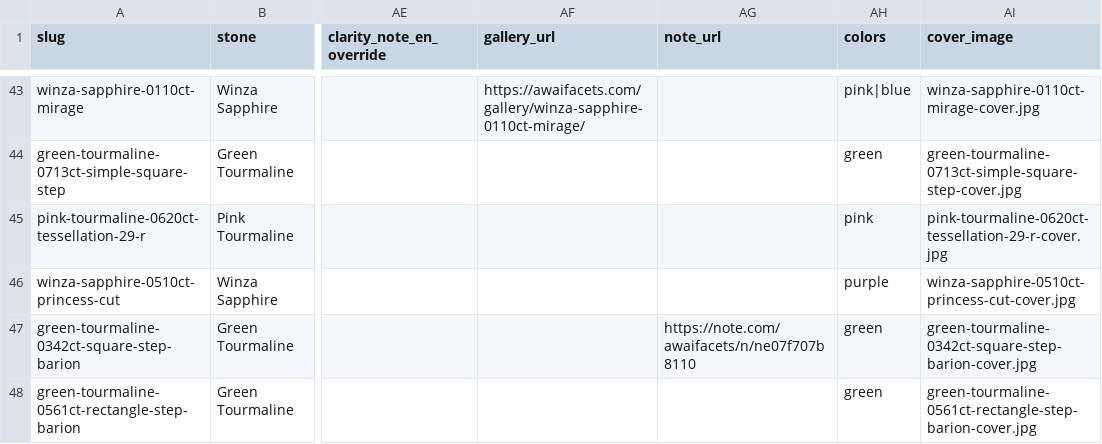
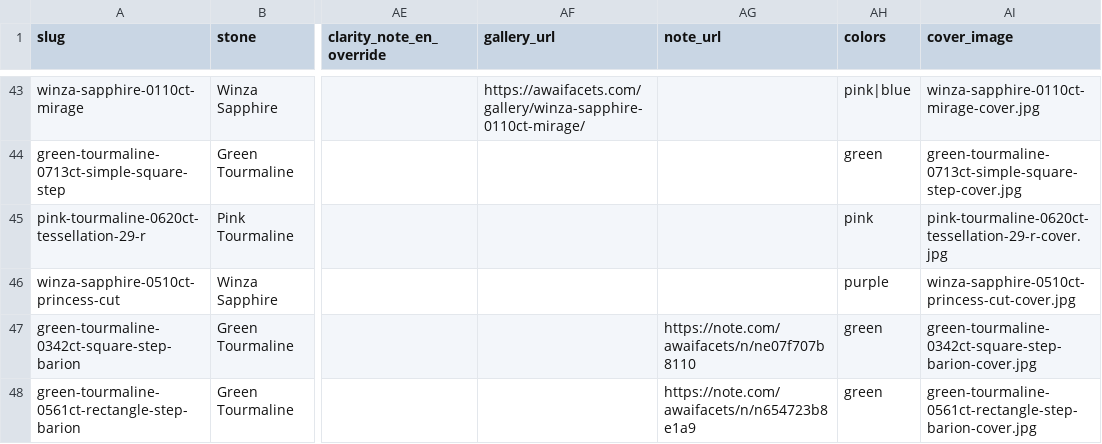
Before and after one commit to raralab-jp/raralabjp-251207, a CSV file: raralabjp/assets/data/items.csv, drawn as a sheet; only a part is shown, gaps mark what is left out; the diff names each change by its address in the sheet, - before the commit and + after, or states it on an @@ line.

Commit message:
Add published note link for tourmaline 260916B

```diff
--- a/raralabjp/assets/data/items.csv
+++ b/raralabjp/assets/data/items.csv
-AG48 (note_url): (empty)
+AG48 (note_url): https://note.com/awaifacets/n/n654723b8e1a9
```
Also changed, not shown: raralabjp/site/assets/data/items.csv, 3 other files.
